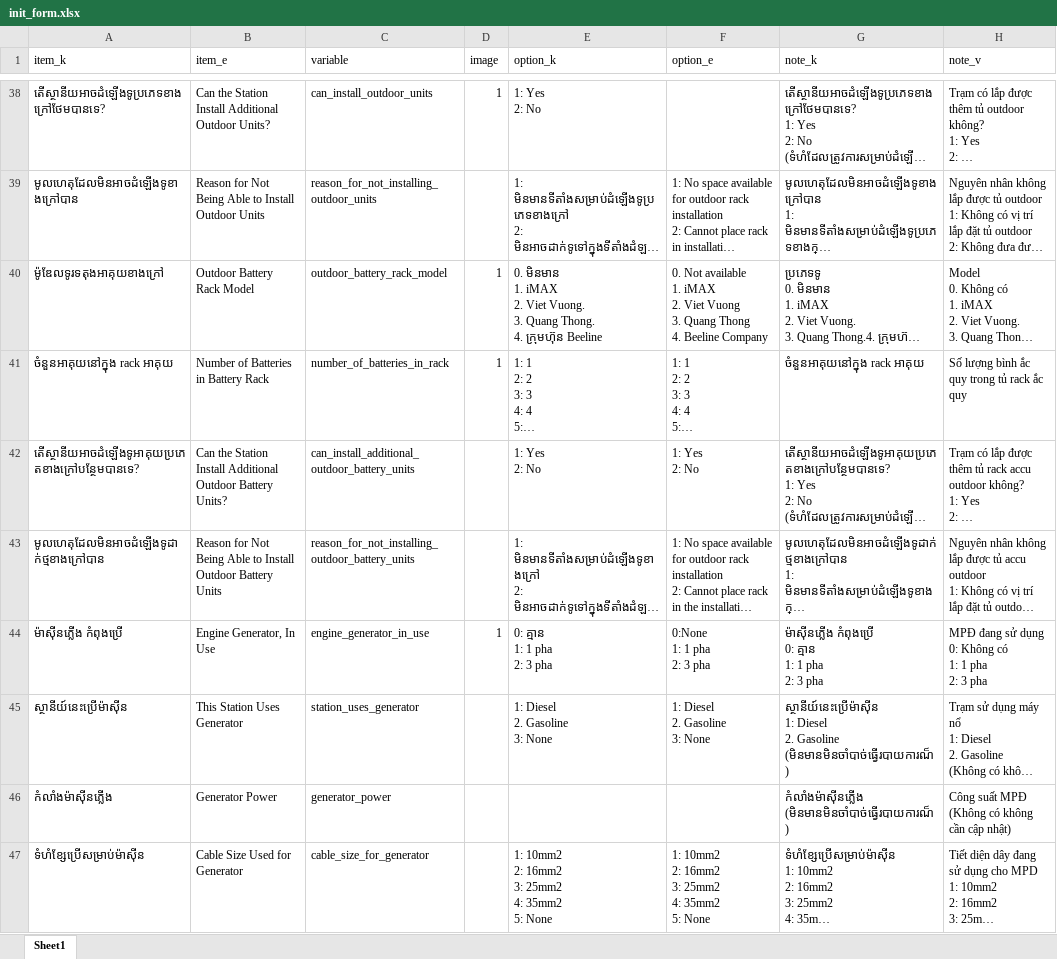
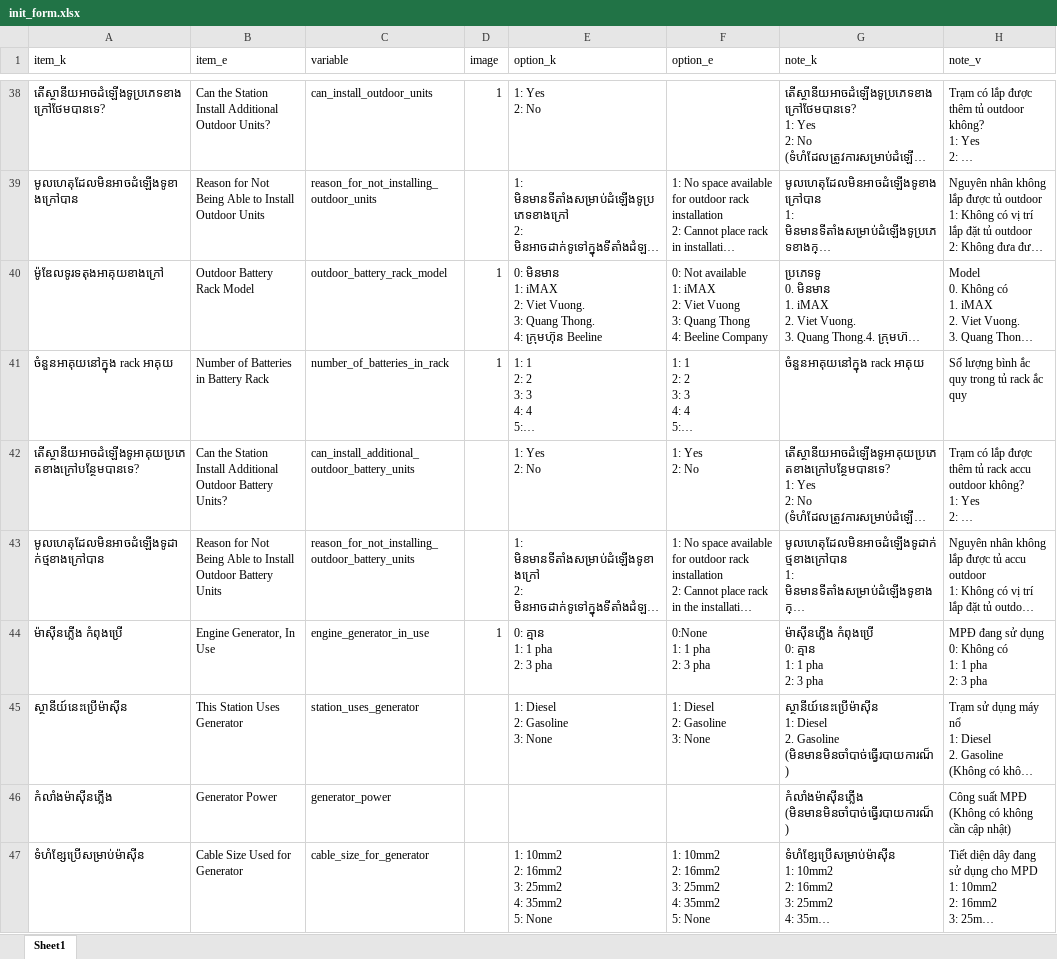
Before and after one commit to phamtung-23/ele_5g, an Excel workbook: database/template/init_form.xlsx, sheet Sheet1, drawn as a sheet; only a part is shown, gaps mark what is left out; long unchanged cells end in …; values as stored, in another font and other column widths than the file's, no cell formats; ↵ is a line break in a cell; the diff names each change by its address in the sheet, - before the commit and + after, or states it on an @@ line.

Commit message:
update form for staff

```diff
--- a/database/template/init_form.xlsx (sheet Sheet1)
+++ b/database/template/init_form.xlsx (sheet Sheet1)
-E40 (option_k): 0. មិនមាន ↵ 1. iMAX ↵ 2. Viet Vuong. ↵ 3. Quang Thong. ↵ 4. ក្រុមហ៊ុន Beeline
+E40 (option_k): 0: មិនមាន ↵ 1: iMAX ↵ 2: Viet Vuong. ↵ 3: Quang Thong. ↵ 4: ក្រុមហ៊ុន Beeline
-F40 (option_e): 0. Not available ↵ 1. iMAX ↵ 2. Viet Vuong ↵ 3. Quang Thong ↵ 4. Beeline Company
+F40 (option_e): 0: Not available ↵ 1: iMAX ↵ 2: Viet Vuong ↵ 3: Quang Thong ↵ 4: Beeline Company
-E45 (option_k): 1: Diesel ↵ 2. Gasoline ↵ 3: None
+E45 (option_k): 1: Diesel ↵ 2: Gasoline ↵ 3: None
-F45 (option_e): 1: Diesel ↵ 2. Gasoline ↵ 3: None
+F45 (option_e): 1: Diesel ↵ 2: Gasoline ↵ 3: None
```
Also changed, not shown: cell formats, 14 other files.
